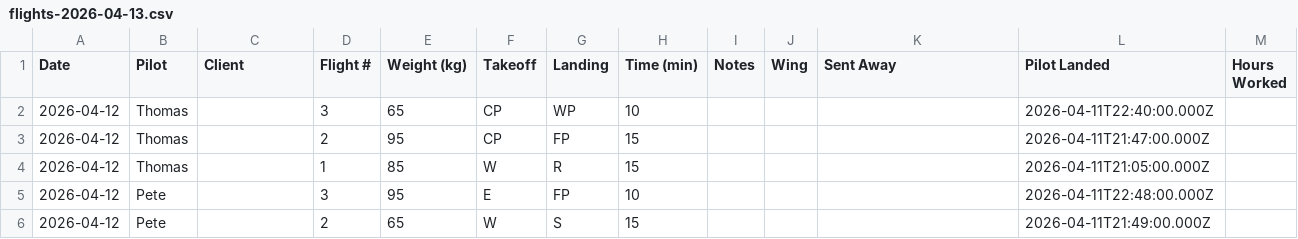
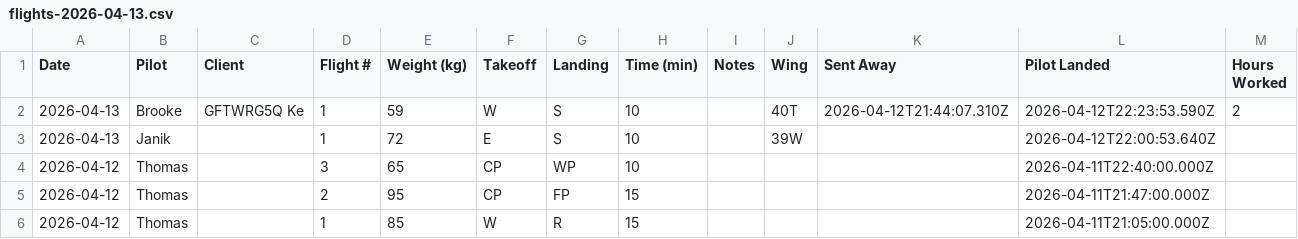
Before and after one commit to Gforceteam/gforce-flight-log, a CSV file: backups/flights-2026-04-13.csv, drawn as a sheet; only a part is shown; the shorter side is filled out with more unchanged rows.

Commit message:
Daily backup 2026-04-13

```diff
--- a/backups/flights-2026-04-13.csv
+++ b/backups/flights-2026-04-13.csv
@@ -1,2 +1,4 @@
 Date,Pilot,Client,Flight #,Weight (kg),Takeoff,Landing,Time (min),Notes,Wing,Sent Away,Pilot Landed,Hours Worked
+"2026-04-13","Brooke","GFTWRG5Q	Ke","1","59","W","S","10","","40T","2026-04-12T21:44:07.310Z","2026-04-12T22:23:53.590Z","2"
+"2026-04-13","Janik","","1","72","E","S","10","","39W","","2026-04-12T22:00:53.640Z",""
 "2026-04-12","Thomas","","3","65","CP","WP","10","","","","2026-04-11T22:40:00.000Z",""
```
